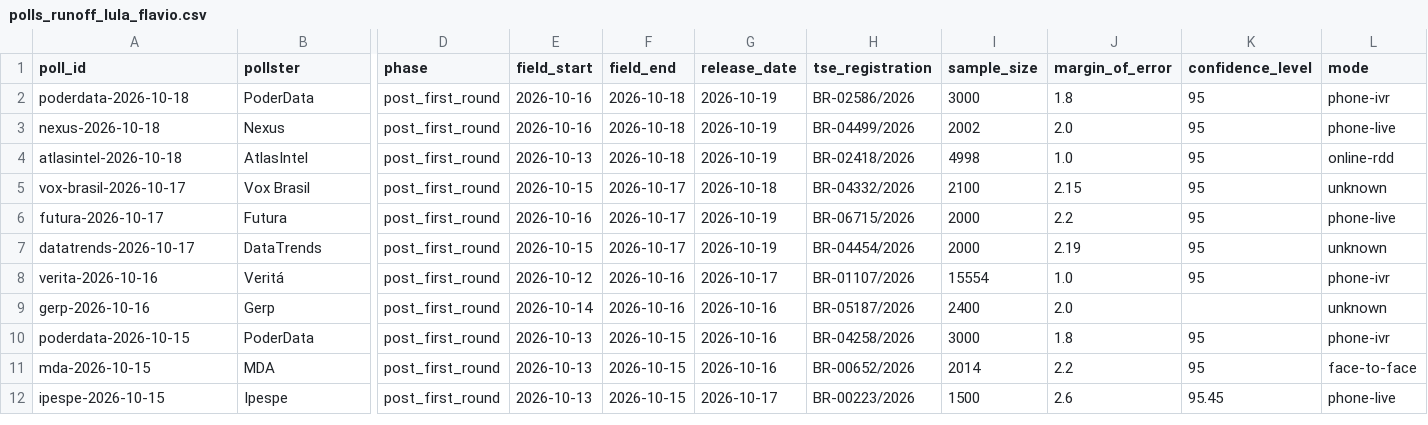
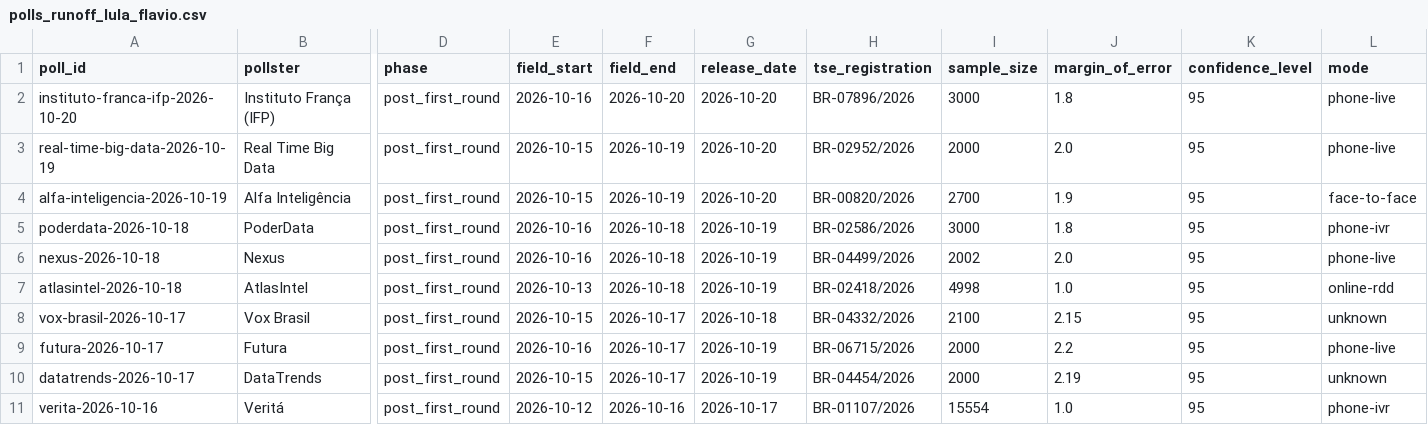
Before and after one commit to ThiagoTVarella/thiagotvarella.github.io, a CSV file: brpolls/data/polls_runoff_lula_flavio.csv, drawn as a sheet; only a part is shown, gaps mark what is left out; the shorter side is filled out with more unchanged rows; rows hold the shown columns only; the diff names each change by its address in the sheet, - before the commit and + after, or states it on an @@ line.

```diff
--- a/brpolls/data/polls_runoff_lula_flavio.csv
+++ b/brpolls/data/polls_runoff_lula_flavio.csv
+row 2: instituto-franca-ifp-2026-10-20 | Instituto França (IFP) | post_first_round | 2026-10-16 | 2026-10-20 | 2026-10-20 | BR-07896/2026 | 3000 | 1.8 | 95 | phone-live
+row 3: real-time-big-data-2026-10-19 | Real Time Big Data | post_first_round | 2026-10-15 | 2026-10-19 | 2026-10-20 | BR-02952/2026 | 2000 | 2.0 | 95 | phone-live
+row 4: alfa-inteligencia-2026-10-19 | Alfa Inteligência | post_first_round | 2026-10-15 | 2026-10-19 | 2026-10-20 | BR-00820/2026 | 2700 | 1.9 | 95 | face-to-face
```
Also changed, not shown: 7 other files.
